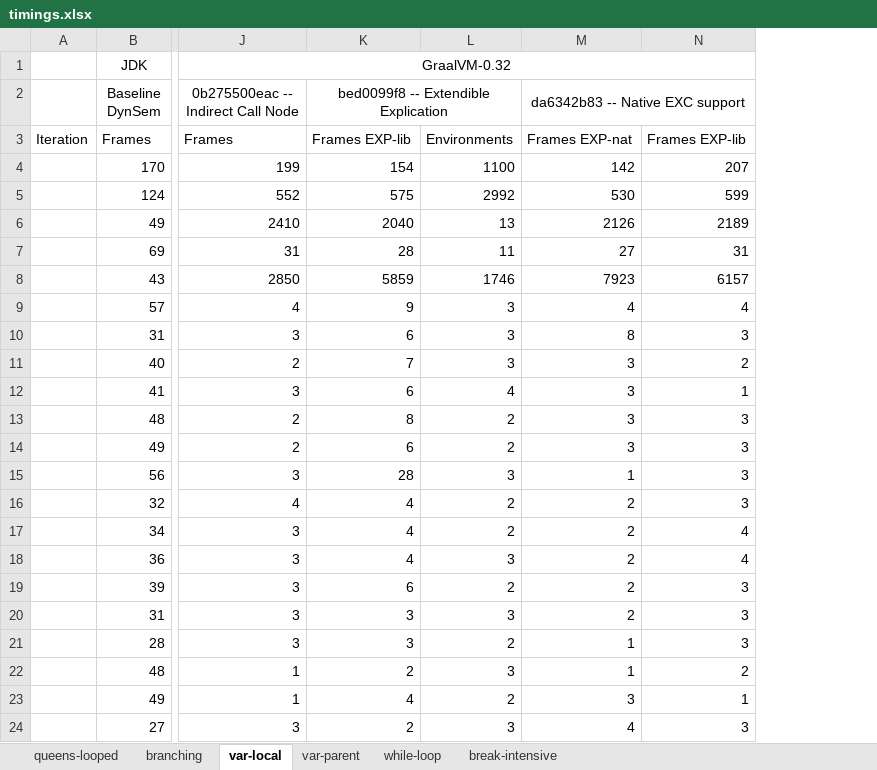
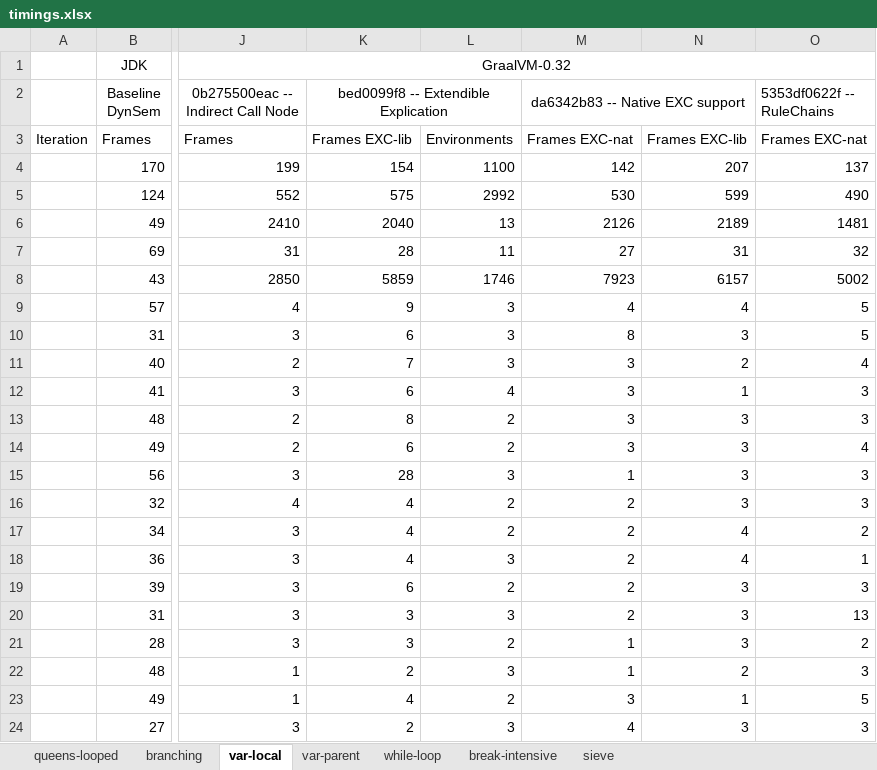
Before and after one commit to MetaBorgCube/metaborg-tiger, an Excel workbook: org.metaborg.lang.tiger.example/microbenchmarks/timings.xlsx, sheet var-local, drawn as a sheet; only a part is shown, gaps mark what is left out; values as stored, in another font and other column widths than the file's, no borders; charts and pictures not drawn; the diff names each change by its address in the sheet, - before the commit and + after, or states it on an @@ line.

```diff
--- a/org.metaborg.lang.tiger.example/microbenchmarks/timings.xlsx (sheet var-local)
+++ b/org.metaborg.lang.tiger.example/microbenchmarks/timings.xlsx (sheet var-local)
+sheet tab: sieve
+column O (5353df0622f -- RuleChains), rows 3-24: Frames EXC-nat | 137 | 490 | 1481 | 32 | 5002 | 5 | 5 | 4 | 3 | 3 | 4 | 3 | 3 | 2 | 1 | 3 | 13 | 2 | 3 | 5 | 3
-K3: Frames EXP-lib
+K3: Frames EXC-lib
-M3 (da6342b83 -- Native EXC support): Frames EXP-nat
+M3 (da6342b83 -- Native EXC support): Frames EXC-nat
-N3: Frames EXP-lib
+N3: Frames EXC-lib
```
Also changed, not shown: sheet queens-looped, sheet break-intensive, sheet var-parent, sheet while-loop, sheet branching, charts or pictures, 1 other file.
